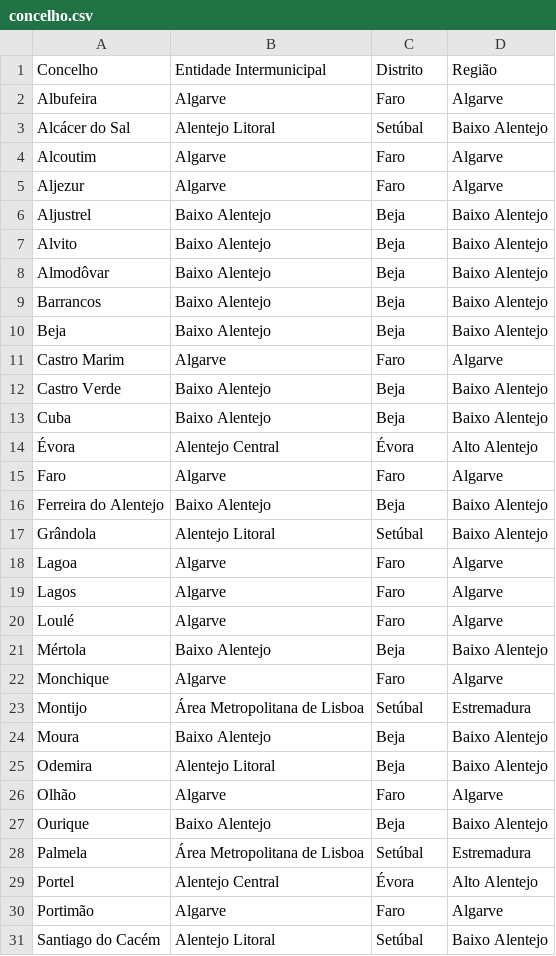
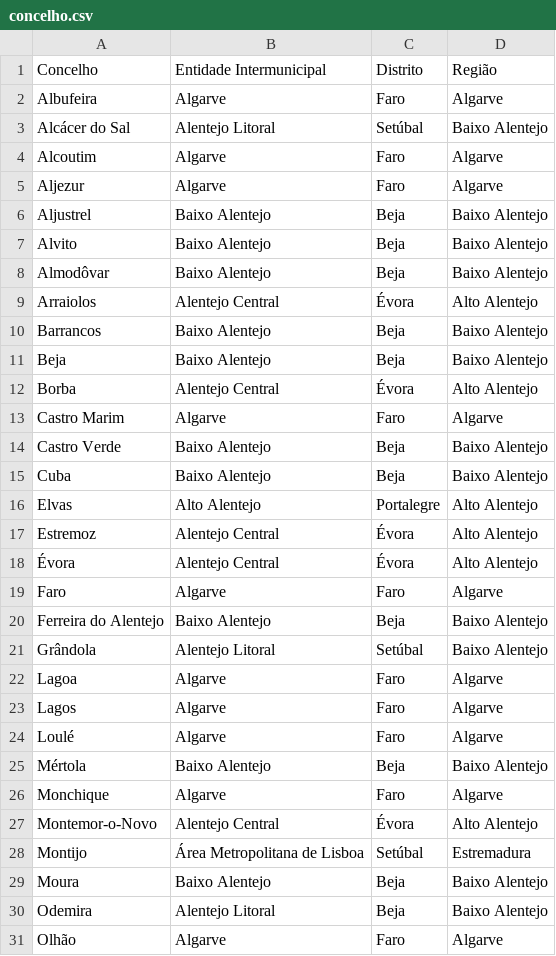
Before and after one commit to migueldgoncalves/viajar_android_app, a CSV file: app/src/main/res/raw/concelho.csv, drawn as a sheet; only a part is shown; the shorter side is filled out with more unchanged rows.

```diff
--- a/app/src/main/res/raw/concelho.csv
+++ b/app/src/main/res/raw/concelho.csv
@@ -8,4 +8,6 @@ Alvito,Baixo Alentejo,Beja,Baixo Alentejo
 Almodôvar,Baixo Alentejo,Beja,Baixo Alentejo
+Arraiolos,Alentejo Central,Évora,Alto Alentejo
 Barrancos,Baixo Alentejo,Beja,Baixo Alentejo
 Beja,Baixo Alentejo,Beja,Baixo Alentejo
+Borba,Alentejo Central,Évora,Alto Alentejo
 Castro Marim,Algarve,Faro,Algarve
@@ -13,2 +15,4 @@ Castro Verde,Baixo Alentejo,Beja,Baixo Alentejo
 Cuba,Baixo Alentejo,Beja,Baixo Alentejo
+Elvas,Alto Alentejo,Portalegre,Alto Alentejo
+Estremoz,Alentejo Central,Évora,Alto Alentejo
 Évora,Alentejo Central,Évora,Alto Alentejo
@@ -22,2 +26,3 @@ Mértola,Baixo Alentejo,Beja,Baixo Alentejo
 Monchique,Algarve,Faro,Algarve
+Montemor-o-Novo,Alentejo Central,Évora,Alto Alentejo
 Montijo,Área Metropolitana de Lisboa,Setúbal,Estremadura
```
Also changed, not shown: app/src/main/res/raw/comarca.csv, app/src/main/res/raw/ligacao.csv, 8 other files.
